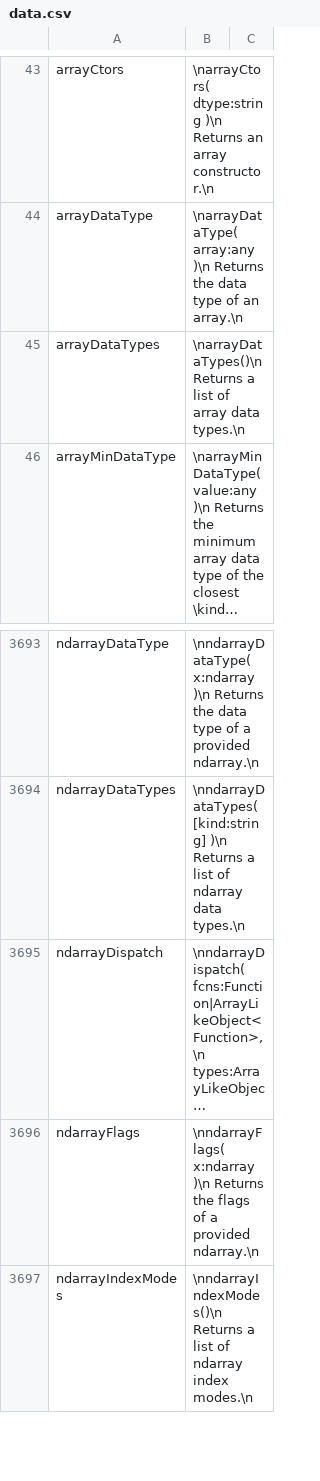
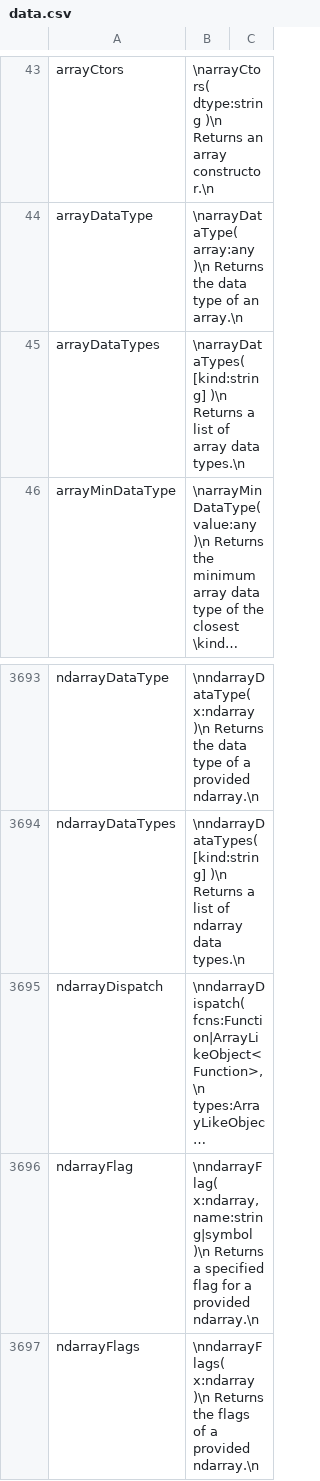
Before and after one commit to stdlib-js/repl, a CSV file: info/data/data.csv, drawn as a sheet; only a part is shown, gaps mark what is left out; the shorter side is filled out with more unchanged rows; long unchanged cells end in …; the diff names each change by its address in the sheet, - before the commit and + after, or states it on an @@ line.

```diff
--- a/info/data/data.csv
+++ b/info/data/data.csv
-B45: \narrayDataTypes()\n Returns a…
+B45: \narrayDataTypes( [kind:string] )\n Returns a…
+row 3696: ndarrayFlag | \nndarrayFlag( x:ndarray, name:string|symbol )\n Returns a specified flag for a provided ndarray.\n
```
Also changed, not shown: signature/data/data.csv, typed-signature/data/data.csv, 8 other files.
